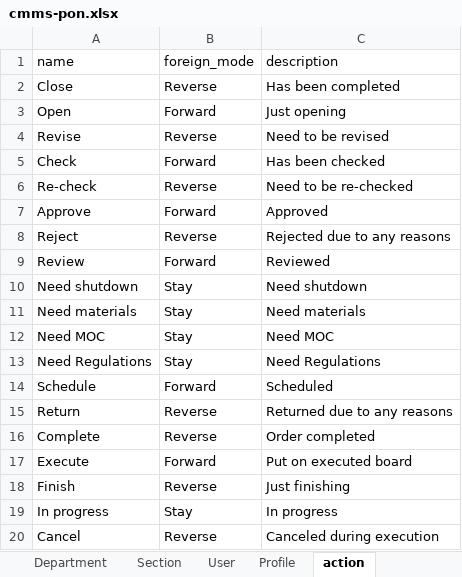
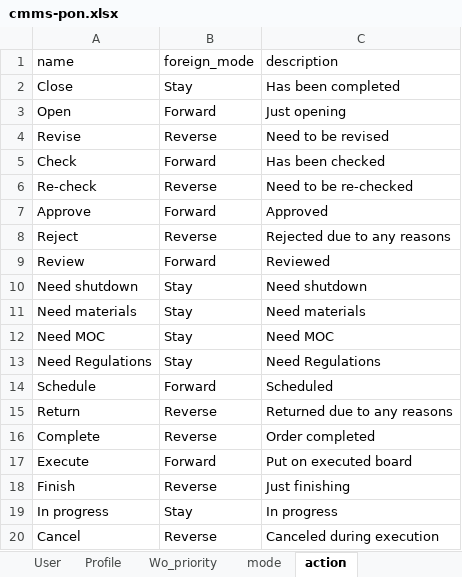
Before and after one commit to slametsampon/cmms, an Excel workbook: mediafiles/cmms-pon.xlsx, sheet action, drawn as a sheet; values as stored, in another font and other column widths than the file's, no borders; the diff names each change by its address in the sheet, - before the commit and + after, or states it on an @@ line.

Commit message:
update category action

```diff
--- a/mediafiles/cmms-pon.xlsx (sheet action)
+++ b/mediafiles/cmms-pon.xlsx (sheet action)
-B2 (foreign_mode): Reverse
+B2 (foreign_mode): Stay
```
Also changed, not shown: other sheet tabs, 3 other files.
